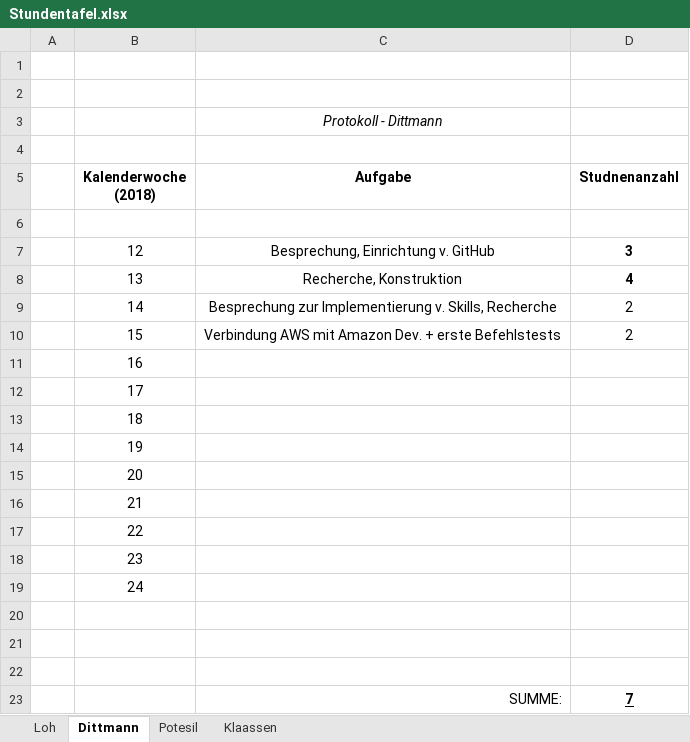
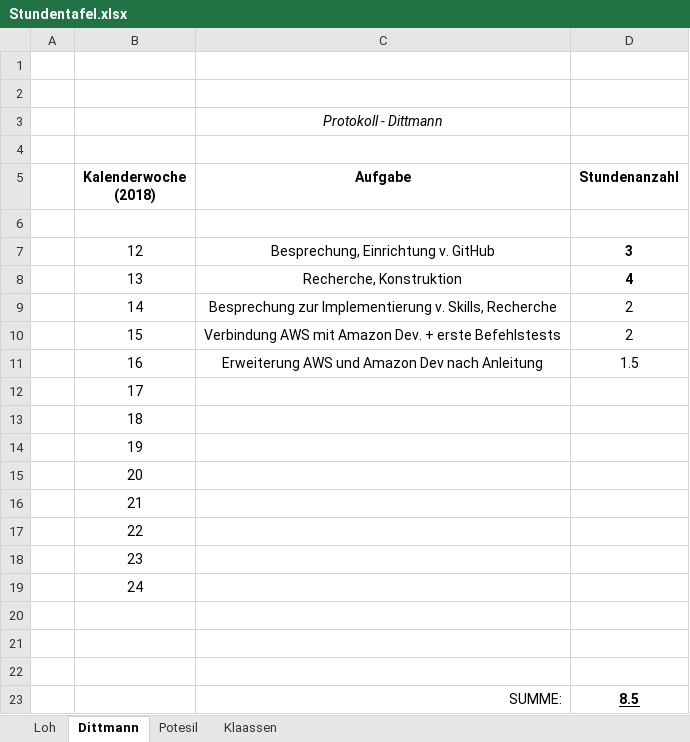
Before and after one commit to DavidDittmann/ITP-Alexa-Pen, an Excel workbook: Protokolle/Stundentafel.xlsx, sheet Dittmann, drawn as a sheet; values as stored, in another font and other column widths than the file's, no borders; removed rows and columns are numbered as before the commit, all else as after; the diff names each change by its address in the sheet, - before the commit and + after, or states it on an @@ line.

Commit message:
stunden

```diff
--- a/Protokolle/Stundentafel.xlsx (sheet Dittmann)
+++ b/Protokolle/Stundentafel.xlsx (sheet Dittmann)
-D5: Studnenanzahl
+D5: Stundenanzahl
-row 11:  | 16
+row 11:  | 16 | Erweiterung AWS und Amazon Dev nach Anleitung | 1.5
-D23 (Stundenanzahl): 7
+D23 (Stundenanzahl): 8.5
```
